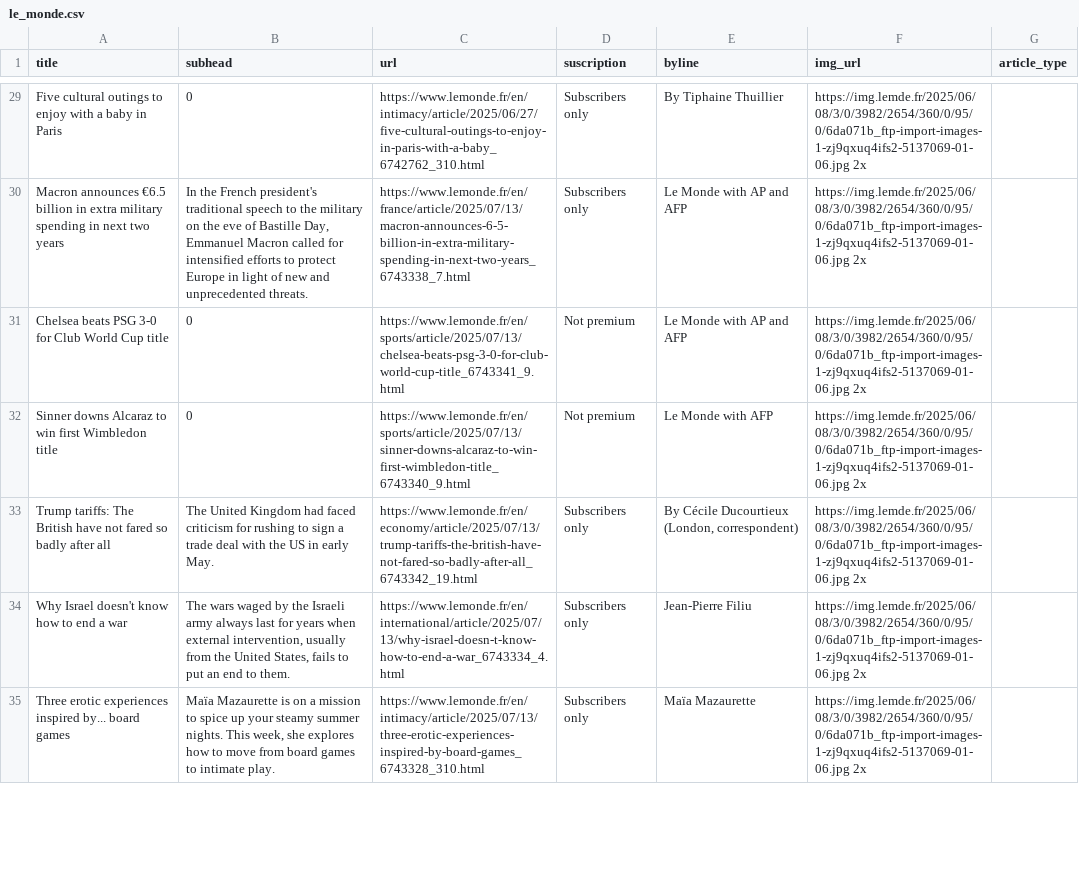
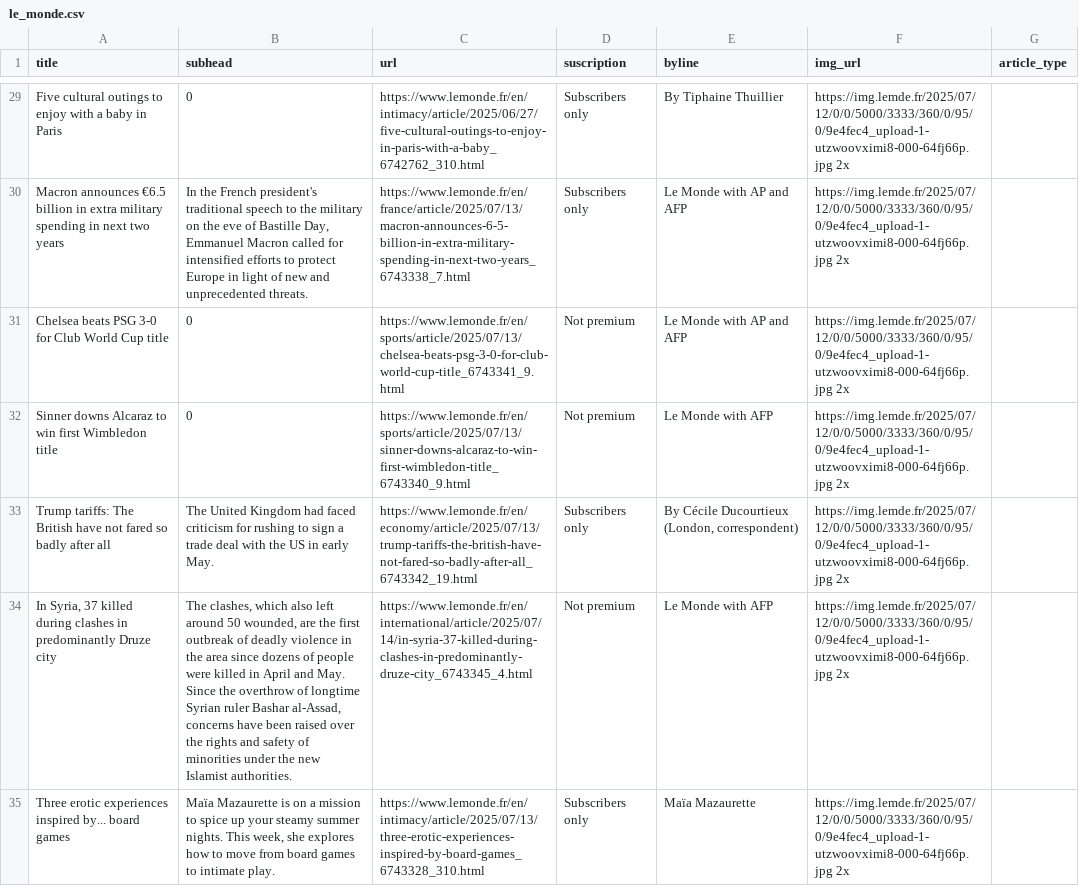
Before and after one commit to tefaceli/LEDE-homework-scraping, a CSV file: le_monde.csv, drawn as a sheet; only a part is shown, gaps mark what is left out; removed rows and columns are numbered as before the commit, all else as after; the diff covers the shown part only; the diff names each change by its address in the sheet, - before the commit and + after, or states it on an @@ line.

```diff
--- a/le_monde.csv
+++ b/le_monde.csv
-F29:F33 (img_url): https://img.lemde.fr/2025/06/08/3/0/3982/2654/360/0/95/0/6da071b_ftp-import-images-1-zj9qxuq4ifs2-5137069-01-06.jpg 2x
+F29:F33 (img_url): https://img.lemde.fr/2025/07/12/0/0/5000/3333/360/0/95/0/9e4fec4_upload-1-utzwoovximi8-000-64fj66p.jpg 2x
-row 34: Why Israel doesn't know how to end a war | The wars waged by the Israeli army always last for years when external intervention, usually from the United States, fails to put an end to them. | https://www.lemonde.fr/en/international/article/2025/07/13/why-israel-doesn-t-know-how-to-end-a-war_6743334_4.html | Subscribers only | Jean-Pierre Filiu | https://img.lemde.fr/2025/06/08/3/0/3982/2654/360/0/95/0/6da071b_ftp-import-images-1-zj9qxuq4ifs2-5137069-01-06.jpg 2x
+row 34: In Syria, 37 killed during clashes in predominantly Druze city | The clashes, which also left around 50 wounded, are the first outbreak of deadly violence in the area since dozens of people were killed in April and May. Since the overthrow of longtime Syrian ruler Bashar al-Assad, concerns have been raised over the rights and safety of minorities under the new Islamist authorities. | https://www.lemonde.fr/en/international/article/2025/07/14/in-syria-37-killed-during-clashes-in-predominantly-druze-city_6743345_4.html | Not premium | Le Monde with AFP | https://img.lemde.fr/2025/07/12/0/0/5000/3333/360/0/95/0/9e4fec4_upload-1-utzwoovximi8-000-64fj66p.jpg 2x
-F35 (img_url): https://img.lemde.fr/2025/06/08/3/0/3982/2654/360/0/95/0/6da071b_ftp-import-images-1-zj9qxuq4ifs2-5137069-01-06.jpg 2x
+F35 (img_url): https://img.lemde.fr/2025/07/12/0/0/5000/3333/360/0/95/0/9e4fec4_upload-1-utzwoovximi8-000-64fj66p.jpg 2x
```
Also changed, not shown: 6 added rows, 6 removed rows and 44 edited cells elsewhere in this file.
